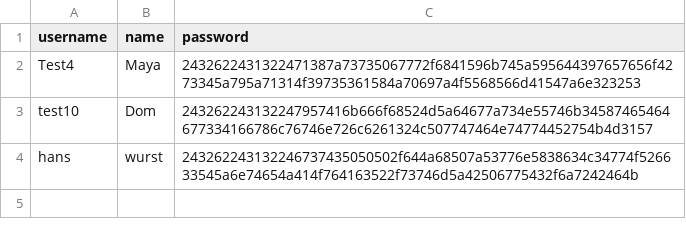
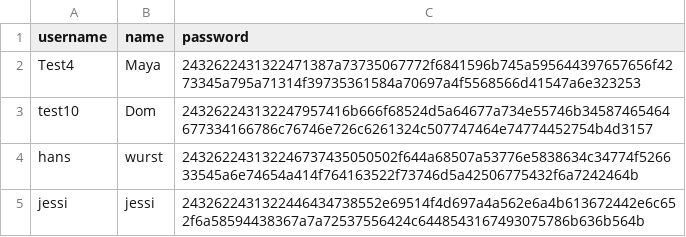
Before and after one commit to tenzinkunsangdushik/tastevoyage, a CSV file: MyLoginTable.csv, drawn as a sheet; the diff names each change by its address in the sheet, - before the commit and + after, or states it on an @@ line.

Commit message:
added new user

```diff
--- a/MyLoginTable.csv
+++ b/MyLoginTable.csv
+row 5: jessi | jessi | 2432622431322446434738552e69514f4d697a4a562e6a4b613672442e6c652f6a58594438367a7a72537556424c6448543167493075786b636b564b
```
